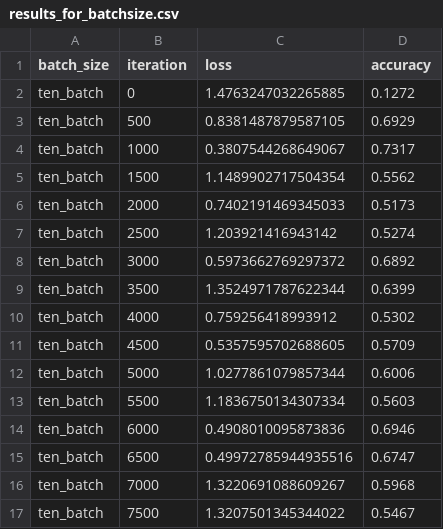
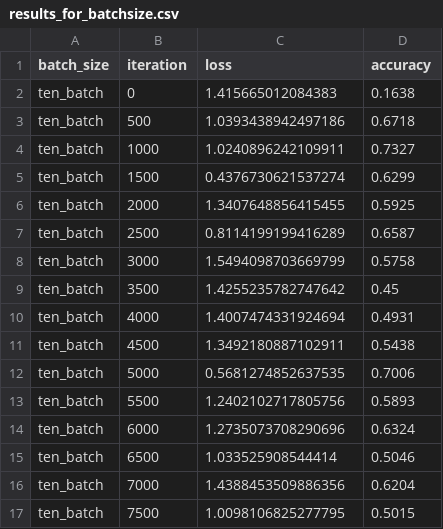
Before and after one commit to mthjoh/mnist-experiments, a CSV file: results_for_batchsize.csv, drawn as a sheet; only a part is shown; the diff covers the shown part only.

```diff
--- a/results_for_batchsize.csv
+++ b/results_for_batchsize.csv
@@ -1,17 +1,17 @@
 batch_size,iteration,loss,accuracy
-ten_batch,0,1.4763247032265885,0.1272
-ten_batch,500,0.8381487879587105,0.6929
-ten_batch,1000,0.3807544268649067,0.7317
-ten_batch,1500,1.1489902717504354,0.5562
-ten_batch,2000,0.7402191469345033,0.5173
-ten_batch,2500,1.203921416943142,0.5274
-ten_batch,3000,0.5973662769297372,0.6892
-ten_batch,3500,1.3524971787622344,0.6399
-ten_batch,4000,0.759256418993912,0.5302
-ten_batch,4500,0.5357595702688605,0.5709
-ten_batch,5000,1.0277861079857344,0.6006
-ten_batch,5500,1.1836750134307334,0.5603
-ten_batch,6000,0.4908010095873836,0.6946
-ten_batch,6500,0.49972785944935516,0.6747
-ten_batch,7000,1.3220691088609267,0.5968
-ten_batch,7500,1.3207501345344022,0.5467
+ten_batch,0,1.415665012084383,0.1638
+ten_batch,500,1.0393438942497186,0.6718
+ten_batch,1000,1.0240896242109911,0.7327
+ten_batch,1500,0.4376730621537274,0.6299
+ten_batch,2000,1.3407648856415455,0.5925
+ten_batch,2500,0.8114199199416289,0.6587
+ten_batch,3000,1.5494098703669799,0.5758
+ten_batch,3500,1.4255235782747642,0.45
+ten_batch,4000,1.4007474331924694,0.4931
+ten_batch,4500,1.3492180887102911,0.5438
+ten_batch,5000,0.5681274852637535,0.7006
+ten_batch,5500,1.2402102717805756,0.5893
+ten_batch,6000,1.2735073708290696,0.6324
+ten_batch,6500,1.033525908544414,0.5046
+ten_batch,7000,1.4388453509886356,0.6204
+ten_batch,7500,1.0098106825277795,0.5015
```
Also changed, not shown: 93 edited cells elsewhere in this file, results_exp_99.csv, results_exp_augment.csv, 2 other files.
